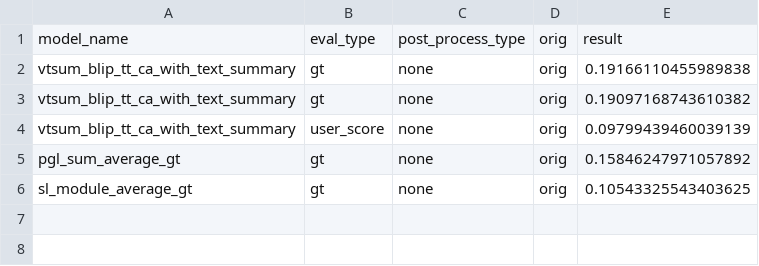
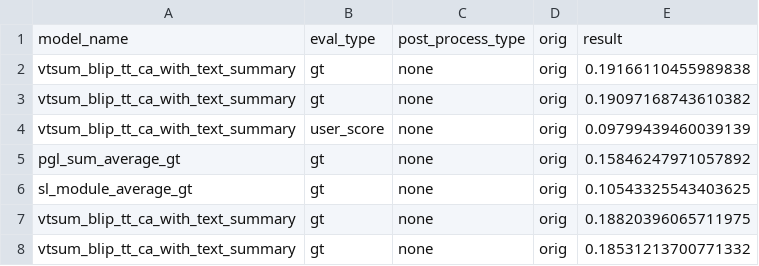
Before and after one commit to AashGan/Seashore, a CSV file: Leaderboards/model_ranking_videoxum_kendall.csv, drawn as a sheet.

```diff
--- a/Leaderboards/model_ranking_videoxum_kendall.csv
+++ b/Leaderboards/model_ranking_videoxum_kendall.csv
@@ -6 +6,3 @@ pgl_sum_average_gt,gt,none,orig,0.15846247971057892
 sl_module_average_gt,gt,none,orig,0.10543325543403625
+vtsum_blip_tt_ca_with_text_summary,gt,none,orig,0.18820396065711975
+vtsum_blip_tt_ca_with_text_summary,gt,none,orig,0.18531213700771332
```
Also changed, not shown: Leaderboards/model_ranking_summe_kendall.csv.
